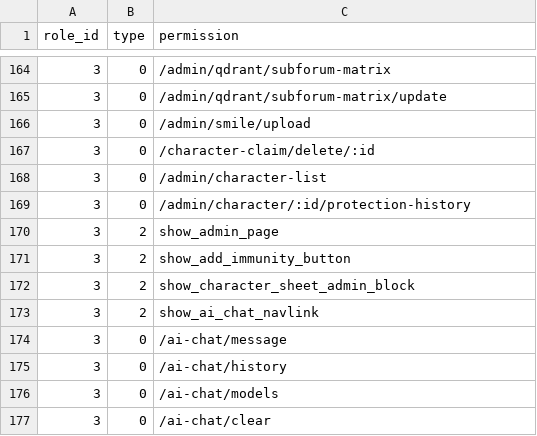
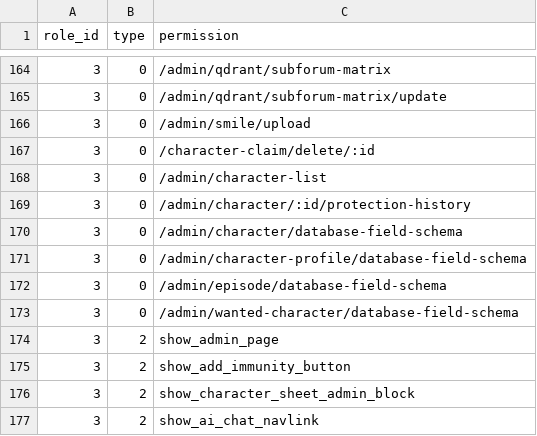
Before and after one commit to kate-makarova/cuento-backend, a CSV file: src/Install/permissions.csv, drawn as a sheet; only a part is shown, gaps mark what is left out; the shorter side is filled out with more unchanged rows; the diff names each change by its address in the sheet, - before the commit and + after, or states it on an @@ line.

```diff
--- a/src/Install/permissions.csv
+++ b/src/Install/permissions.csv
+row 170: 3 | 0 | /admin/character/database-field-schema
+row 171: 3 | 0 | /admin/character-profile/database-field-schema
+row 172: 3 | 0 | /admin/episode/database-field-schema
+row 173: 3 | 0 | /admin/wanted-character/database-field-schema
```
Also changed, not shown: 5 other files.
